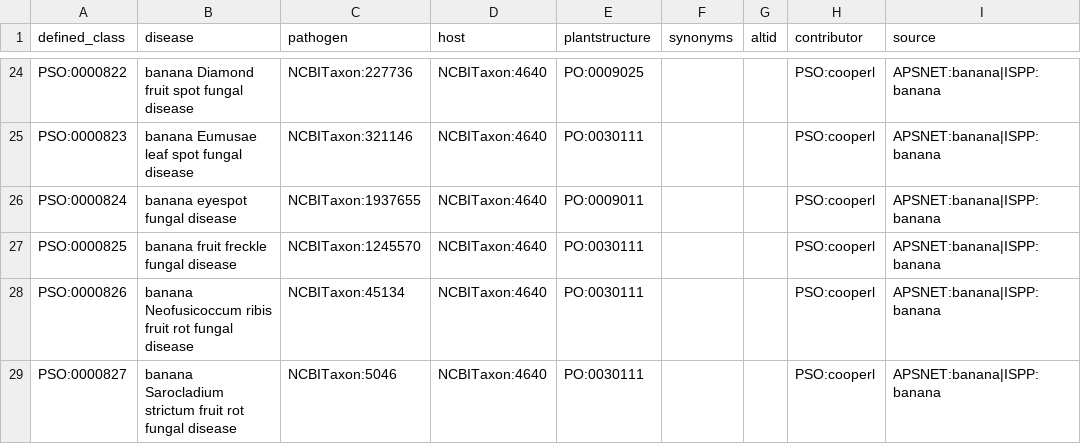
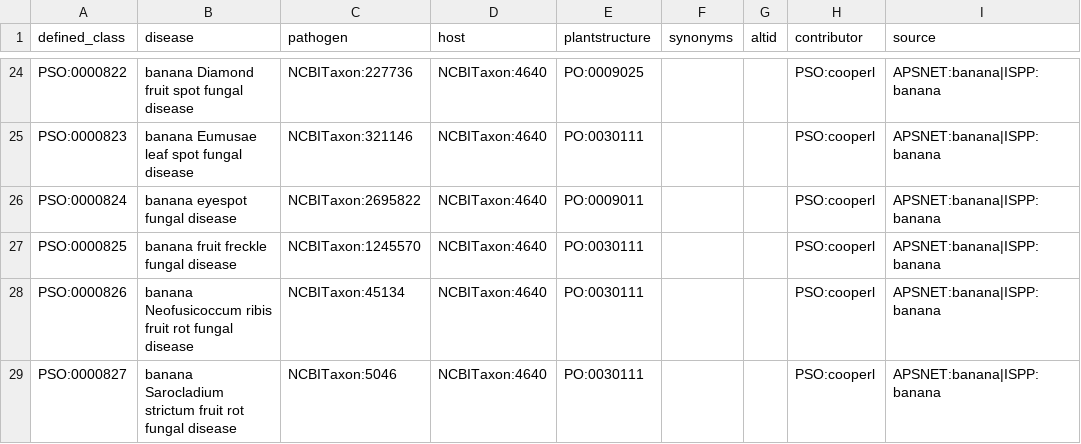
Before and after one commit to Planteome/plant-stress-ontology, a TSV file: src/patterns/data/default/banana_disease.tsv, drawn as a sheet; only a part is shown, gaps mark what is left out; the diff names each change by its address in the sheet, - before the commit and + after, or states it on an @@ line.

Commit message:
updating imports and patterns

```diff
--- a/src/patterns/data/default/banana_disease.tsv
+++ b/src/patterns/data/default/banana_disease.tsv
-C26 (pathogen): NCBITaxon:1937655
+C26 (pathogen): NCBITaxon:2695822
```
Also changed, not shown: 29 other files.
